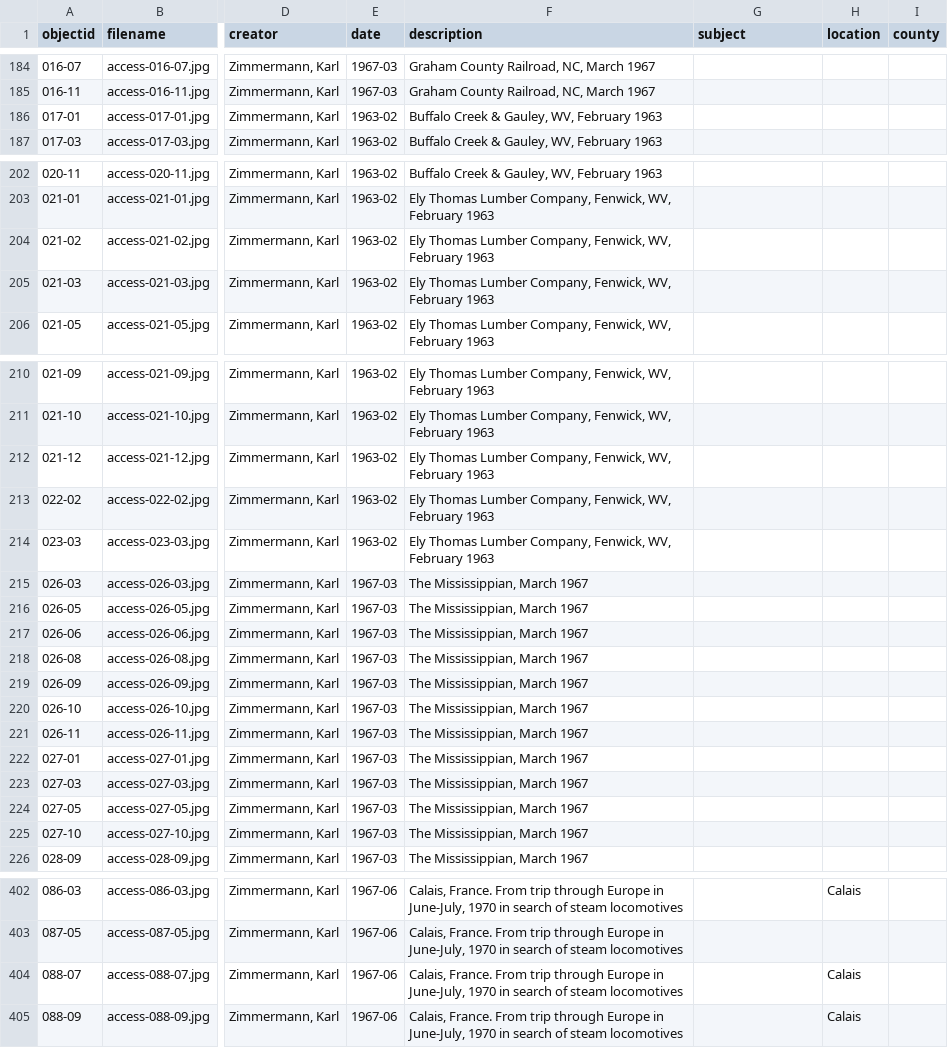
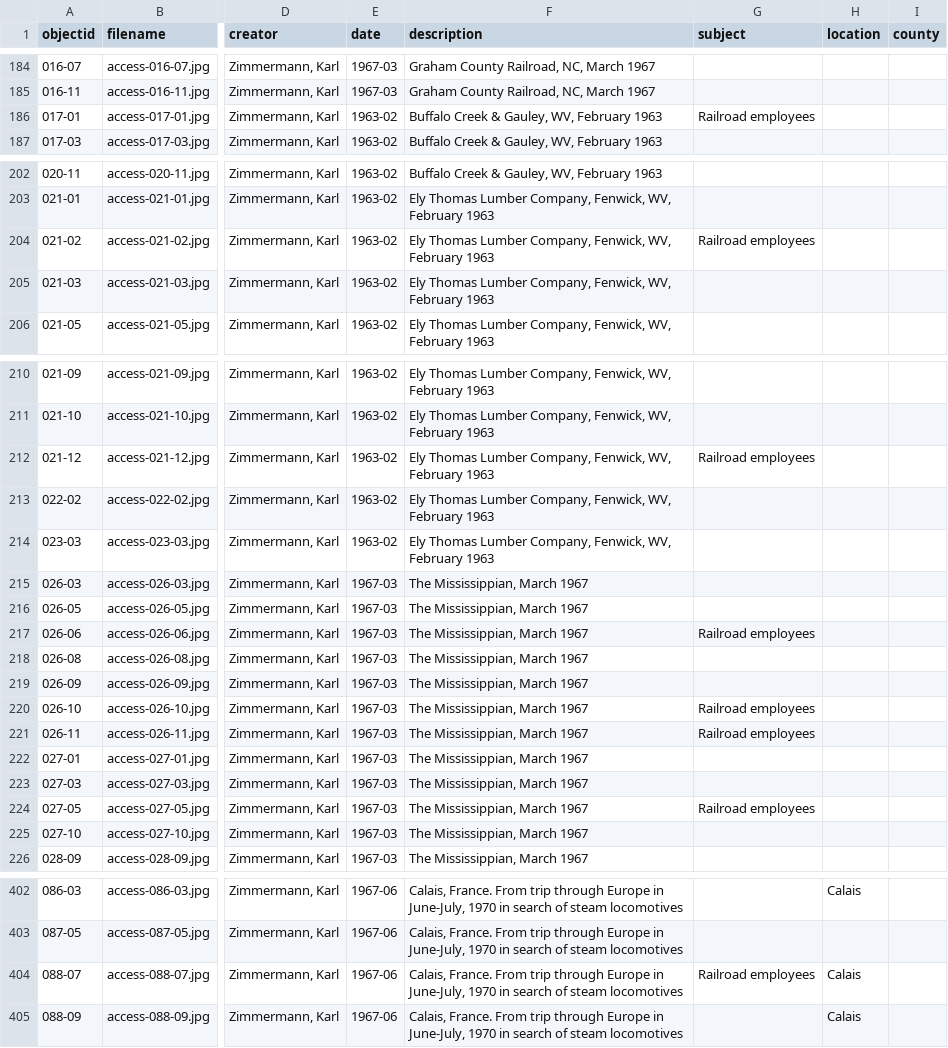
Before and after one commit to railphotoart/karl-zimmermann-review, a CSV file: _data/karl-zimmermann-data.csv, drawn as a sheet; only a part is shown, gaps mark what is left out; the diff covers the shown part only; the diff names each change by its address in the sheet, - before the commit and + after, or states it on an @@ line.

Commit message:
Add files via upload
added more subject headings

```diff
--- a/_data/karl-zimmermann-data.csv
+++ b/_data/karl-zimmermann-data.csv
-G186 (subject): (empty)
+G186 (subject): Railroad employees
-G204 (subject): (empty)
+G204 (subject): Railroad employees
-G212 (subject): (empty)
+G212 (subject): Railroad employees
-G217 (subject): (empty)
+G217 (subject): Railroad employees
-G220:G221 (subject): (empty)
+G220:G221 (subject): Railroad employees
-G224 (subject): (empty)
+G224 (subject): Railroad employees
-G404 (subject): (empty)
+G404 (subject): Railroad employees
```
Also changed, not shown: 18 edited cells elsewhere in this file.
